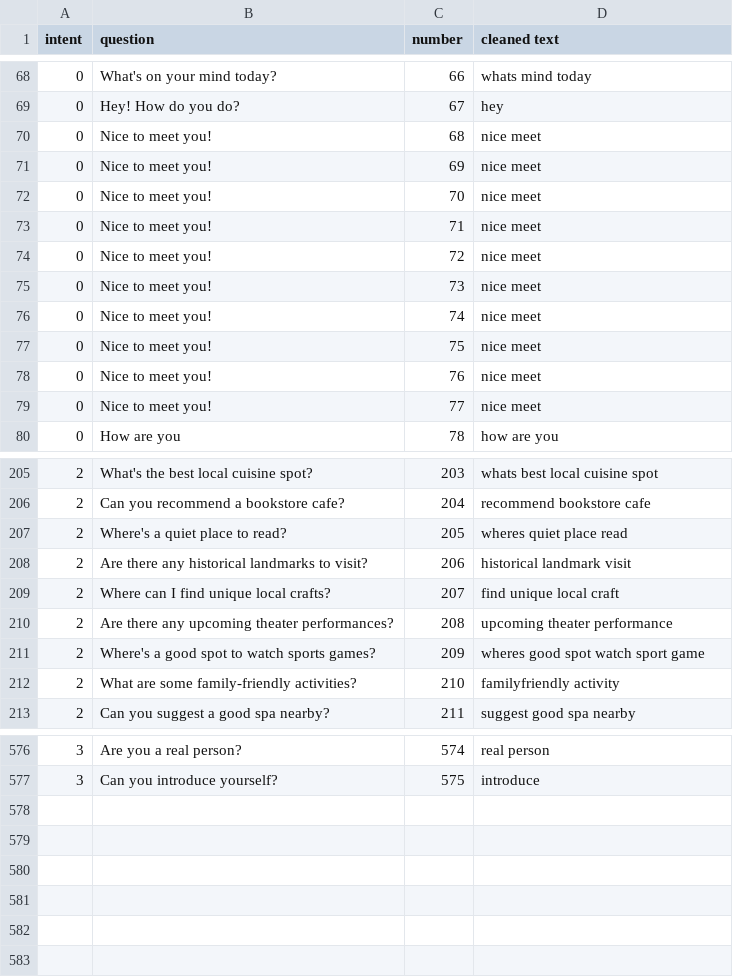
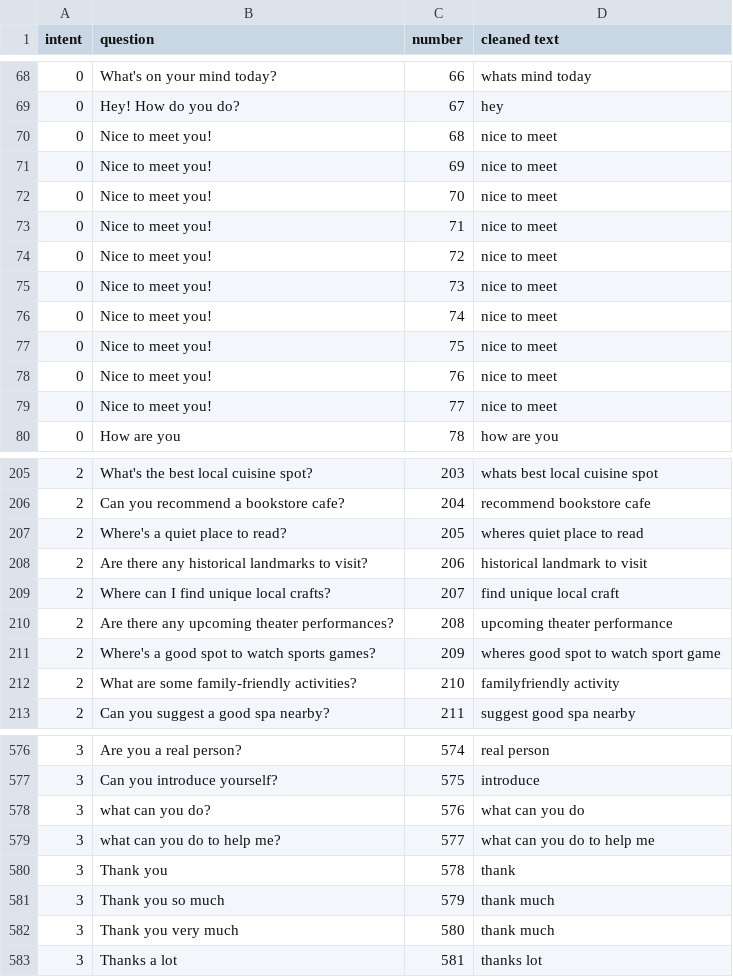
Before and after one commit to YoloYao/Chatbot, a CSV file: data/preprocessed_dataset.csv, drawn as a sheet; only a part is shown, gaps mark what is left out; the diff covers the shown part only.

```diff
--- a/data/preprocessed_dataset.csv
+++ b/data/preprocessed_dataset.csv
@@ -69,12 +69,12 @@ intent,question,number,cleaned text
 0,Hey! How do you do?,67,hey
-0,Nice to meet you!,68,nice meet
-0,Nice to meet you!,69,nice meet
-0,Nice to meet you!,70,nice meet
-0,Nice to meet you!,71,nice meet
-0,Nice to meet you!,72,nice meet
-0,Nice to meet you!,73,nice meet
-0,Nice to meet you!,74,nice meet
-0,Nice to meet you!,75,nice meet
-0,Nice to meet you!,76,nice meet
-0,Nice to meet you!,77,nice meet
+0,Nice to meet you!,68,nice to meet
+0,Nice to meet you!,69,nice to meet
+0,Nice to meet you!,70,nice to meet
+0,Nice to meet you!,71,nice to meet
+0,Nice to meet you!,72,nice to meet
+0,Nice to meet you!,73,nice to meet
+0,Nice to meet you!,74,nice to meet
+0,Nice to meet you!,75,nice to meet
+0,Nice to meet you!,76,nice to meet
+0,Nice to meet you!,77,nice to meet
 0,How are you,78,how are you
@@ -206,7 +206,7 @@ intent,question,number,cleaned text
 2,Can you recommend a bookstore cafe?,204,recommend bookstore cafe
-2,Where's a quiet place to read?,205,wheres quiet place read
-2,Are there any historical landmarks to visit?,206,historical landmark visit
+2,Where's a quiet place to read?,205,wheres quiet place to read
+2,Are there any historical landmarks to visit?,206,historical landmark to visit
 2,Where can I find unique local crafts?,207,find unique local craft
 2,Are there any upcoming theater performances?,208,upcoming theater performance
-2,Where's a good spot to watch sports games?,209,wheres good spot watch sport game
+2,Where's a good spot to watch sports games?,209,wheres good spot to watch sport game
 2,What are some family-friendly activities?,210,familyfriendly activity
@@ -577 +577,7 @@ intent,question,number,cleaned text
 3,Can you introduce yourself?,575,introduce
+3,what can you do?,576,what can you do
+3,what can you do to help me?,577,what can you do to help me
+3,Thank you,578,thank
+3,Thank you so much,579,thank much
+3,Thank you very much,580,thank much
+3,Thanks a lot,581,thanks lot
```
Also changed, not shown: 54 edited cells elsewhere in this file, data/preprocessed_answer.csv, models/answer/answer_Chat_data.csv, 22 other files.
